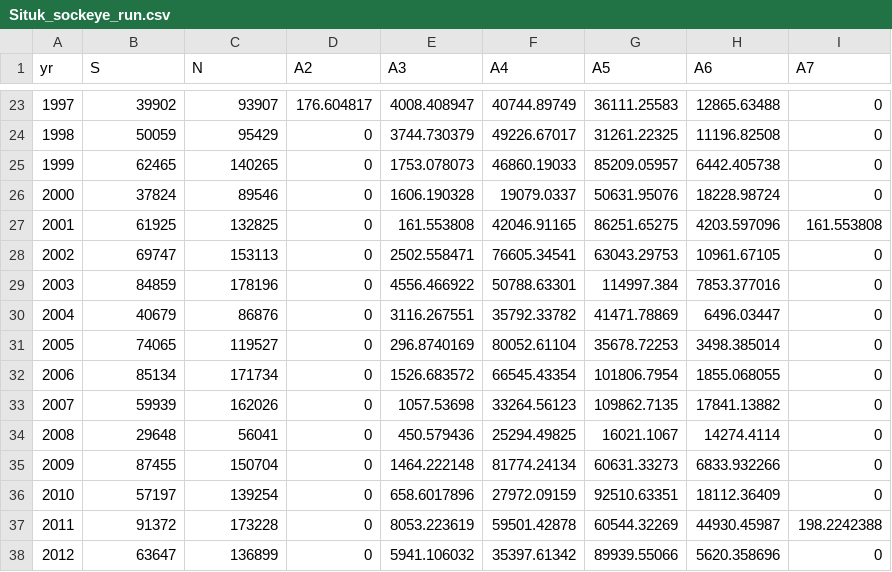
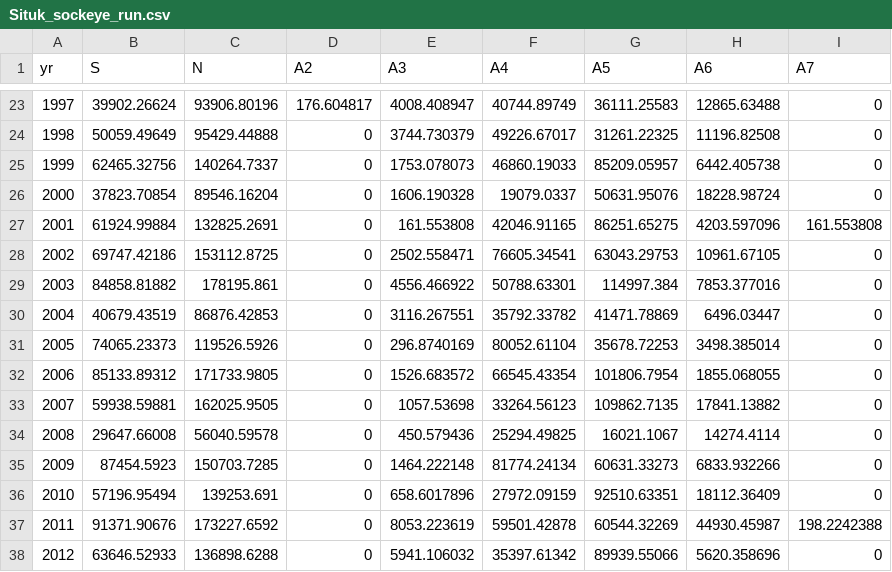
Before and after one commit to commfish/Situk_sockeye, a CSV file: data/Situk_sockeye_run.csv, drawn as a sheet; only a part is shown, gaps mark what is left out; the diff covers the shown part only.

```diff
--- a/data/Situk_sockeye_run.csv
+++ b/data/Situk_sockeye_run.csv
@@ -23,16 +23,16 @@ yr,S,N,A2,A3,A4,A5,A6,A7
-1997,39902,93907,176.604817,4008.408947,40744.89749,36111.25583,12865.63488,0
-1998,50059,95429,0,3744.730379,49226.67017,31261.22325,11196.82508,0
-1999,62465,140265,0,1753.078073,46860.19033,85209.05957,6442.405738,0
-2000,37824,89546,0,1606.190328,19079.0337,50631.95076,18228.98724,0
-2001,61925,132825,0,161.553808,42046.91165,86251.65275,4203.597096,161.553808
-2002,69747,153113,0,2502.558471,76605.34541,63043.29753,10961.67105,0
-2003,84859,178196,0,4556.466922,50788.63301,114997.384,7853.377016,0
-2004,40679,86876,0,3116.267551,35792.33782,41471.78869,6496.03447,0
-2005,74065,119527,0,296.8740169,80052.61104,35678.72253,3498.385014,0
-2006,85134,171734,0,1526.683572,66545.43354,101806.7954,1855.068055,0
-2007,59939,162026,0,1057.53698,33264.56123,109862.7135,17841.13882,0
-2008,29648,56041,0,450.579436,25294.49825,16021.1067,14274.4114,0
-2009,87455,150704,0,1464.222148,81774.24134,60631.33273,6833.932266,0
-2010,57197,139254,0,658.6017896,27972.09159,92510.63351,18112.36409,0
-2011,91372,173228,0,8053.223619,59501.42878,60544.32269,44930.45987,198.2242388
-2012,63647,136899,0,5941.106032,35397.61342,89939.55066,5620.358696,0
+1997,39902.26624,93906.80196,176.604817,4008.408947,40744.89749,36111.25583,12865.63488,0,
+1998,50059.49649,95429.44888,0,3744.730379,49226.67017,31261.22325,11196.82508,0,
+1999,62465.32756,140264.7337,0,1753.078073,46860.19033,85209.05957,6442.405738,0,
+2000,37823.70854,89546.16204,0,1606.190328,19079.0337,50631.95076,18228.98724,0,
+2001,61924.99884,132825.2691,0,161.553808,42046.91165,86251.65275,4203.597096,161.553808,
+2002,69747.42186,153112.8725,0,2502.558471,76605.34541,63043.29753,10961.67105,0,
+2003,84858.81882,178195.861,0,4556.466922,50788.63301,114997.384,7853.377016,0,
+2004,40679.43519,86876.42853,0,3116.267551,35792.33782,41471.78869,6496.03447,0,
+2005,74065.23373,119526.5926,0,296.8740169,80052.61104,35678.72253,3498.385014,0,
+2006,85133.89312,171733.9805,0,1526.683572,66545.43354,101806.7954,1855.068055,0,
+2007,59938.59881,162025.9505,0,1057.53698,33264.56123,109862.7135,17841.13882,0,
+2008,29647.66008,56040.59578,0,450.579436,25294.49825,16021.1067,14274.4114,0,
+2009,87454.5923,150703.7285,0,1464.222148,81774.24134,60631.33273,6833.932266,0,
+2010,57196.95494,139253.691,0,658.6017896,27972.09159,92510.63351,18112.36409,0,
+2011,91371.90676,173227.6592,0,8053.223619,59501.42878,60544.32269,44930.45987,198.2242388,
+2012,63646.52933,136898.6288,0,5941.106032,35397.61342,89939.55066,5620.358696,0,
```
Also changed, not shown: 55 edited cells elsewhere in this file, data/Situk_sockeye_run_historic.csv, data/goal_Situk.csv, 5 other files.
